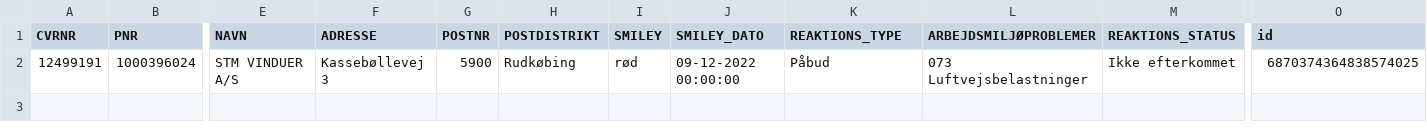
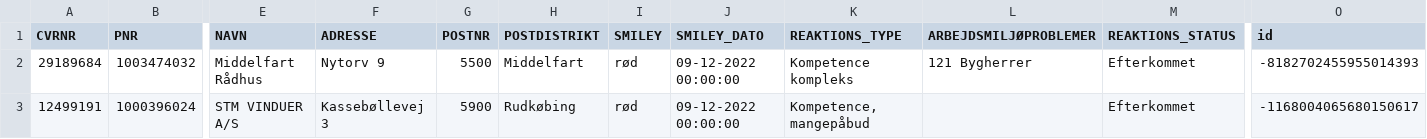
Before and after one commit to TV2-Fyn/scraping-af-arbejdstilsynets-smileyordning, a CSV file: csv/removed_pnr.csv, drawn as a sheet; only a part is shown, gaps mark what is left out; addresses are those after the commit; rows hold the shown columns only; the diff names each change by its address in the sheet, - before the commit and + after, or states it on an @@ line.

```diff
--- a/csv/removed_pnr.csv
+++ b/csv/removed_pnr.csv
+row 2: 29189684 | 1003474032 | Middelfart Rådhus | Nytorv 9 | 5500 | Middelfart | rød | 09-12-2022 00:00:00 | Kompetence kompleks | 121 Bygherrer | Efterkommet | -8182702455955014393
-K3 (REAKTIONS_TYPE): Påbud
+K3 (REAKTIONS_TYPE): Kompetence, mangepåbud
-L3 (ARBEJDSMILJØPROBLEMER): 073 Luftvejsbelastninger
+L3 (ARBEJDSMILJØPROBLEMER): (empty)
-M3 (REAKTIONS_STATUS): Ikke efterkommet
+M3 (REAKTIONS_STATUS): Efterkommet
-O3 (id): 6870374364838574025
+O3 (id): -1168004065680150617
```
